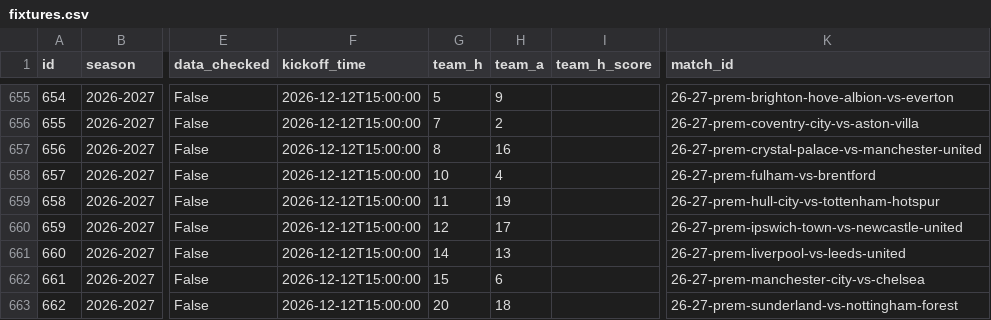
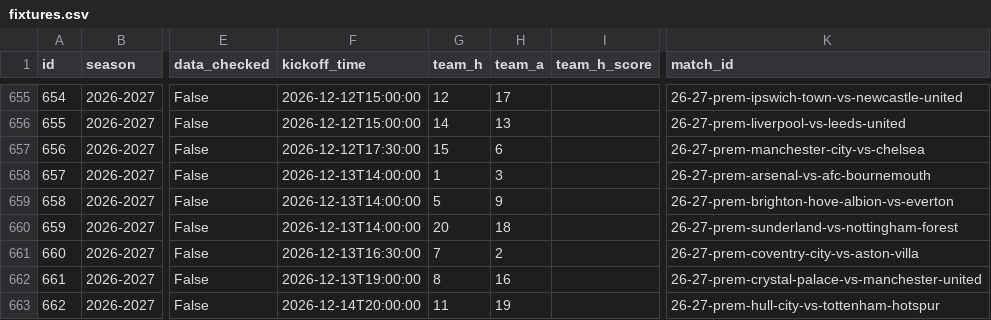
Before and after one commit to truong-tt/fpl-ml-manager, a CSV file: data/fixtures.csv, drawn as a sheet; only a part is shown, gaps mark what is left out; the diff covers the shown part only; the diff names each change by its address in the sheet, - before the commit and + after, or states it on an @@ line.

```diff
--- a/data/fixtures.csv
+++ b/data/fixtures.csv
-G655 (team_h): 5
+G655 (team_h): 12
-H655 (team_a): 9
+H655 (team_a): 17
-K655 (match_id): 26-27-prem-brighton-hove-albion-vs-everton
+K655 (match_id): 26-27-prem-ipswich-town-vs-newcastle-united
-G656 (team_h): 7
+G656 (team_h): 14
-H656 (team_a): 2
+H656 (team_a): 13
-K656 (match_id): 26-27-prem-coventry-city-vs-aston-villa
+K656 (match_id): 26-27-prem-liverpool-vs-leeds-united
-F657 (kickoff_time): 2026-12-12T15:00:00
+F657 (kickoff_time): 2026-12-12T17:30:00
-G657 (team_h): 8
+G657 (team_h): 15
-H657 (team_a): 16
+H657 (team_a): 6
-K657 (match_id): 26-27-prem-crystal-palace-vs-manchester-united
+K657 (match_id): 26-27-prem-manchester-city-vs-chelsea
-F658:F660 (kickoff_time): 2026-12-12T15:00:00
+F658:F660 (kickoff_time): 2026-12-13T14:00:00
-G658 (team_h): 10
+G658 (team_h): 1
-H658 (team_a): 4
+H658 (team_a): 3
-K658 (match_id): 26-27-prem-fulham-vs-brentford
+K658 (match_id): 26-27-prem-arsenal-vs-afc-bournemouth
-G659 (team_h): 11
+G659 (team_h): 5
-H659 (team_a): 19
+H659 (team_a): 9
-K659 (match_id): 26-27-prem-hull-city-vs-tottenham-hotspur
+K659 (match_id): 26-27-prem-brighton-hove-albion-vs-everton
-G660 (team_h): 12
+G660 (team_h): 20
-H660 (team_a): 17
+H660 (team_a): 18
-K660 (match_id): 26-27-prem-ipswich-town-vs-newcastle-united
+K660 (match_id): 26-27-prem-sunderland-vs-nottingham-forest
-F661 (kickoff_time): 2026-12-12T15:00:00
+F661 (kickoff_time): 2026-12-13T16:30:00
-G661 (team_h): 14
+G661 (team_h): 7
-H661 (team_a): 13
+H661 (team_a): 2
-K661 (match_id): 26-27-prem-liverpool-vs-leeds-united
+K661 (match_id): 26-27-prem-coventry-city-vs-aston-villa
-F662 (kickoff_time): 2026-12-12T15:00:00
+F662 (kickoff_time): 2026-12-13T19:00:00
-G662 (team_h): 15
+G662 (team_h): 8
-H662 (team_a): 6
+H662 (team_a): 16
-K662 (match_id): 26-27-prem-manchester-city-vs-chelsea
+K662 (match_id): 26-27-prem-crystal-palace-vs-manchester-united
-F663 (kickoff_time): 2026-12-12T15:00:00
+F663 (kickoff_time): 2026-12-14T20:00:00
-G663 (team_h): 20
+G663 (team_h): 11
-H663 (team_a): 18
+H663 (team_a): 19
-K663 (match_id): 26-27-prem-sunderland-vs-nottingham-forest
+K663 (match_id): 26-27-prem-hull-city-vs-tottenham-hotspur
```
Also changed, not shown: 108 edited cells elsewhere in this file, data/cup_fixtures.csv, data/players.csv.
